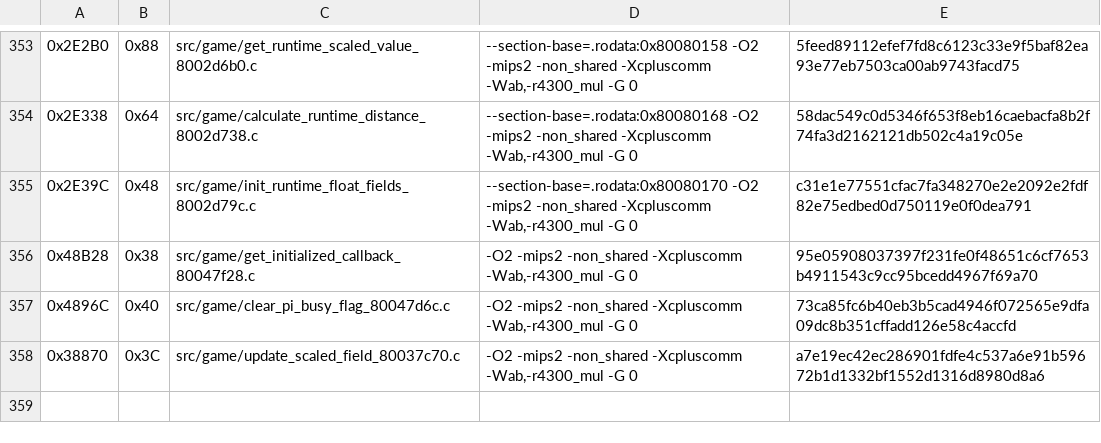
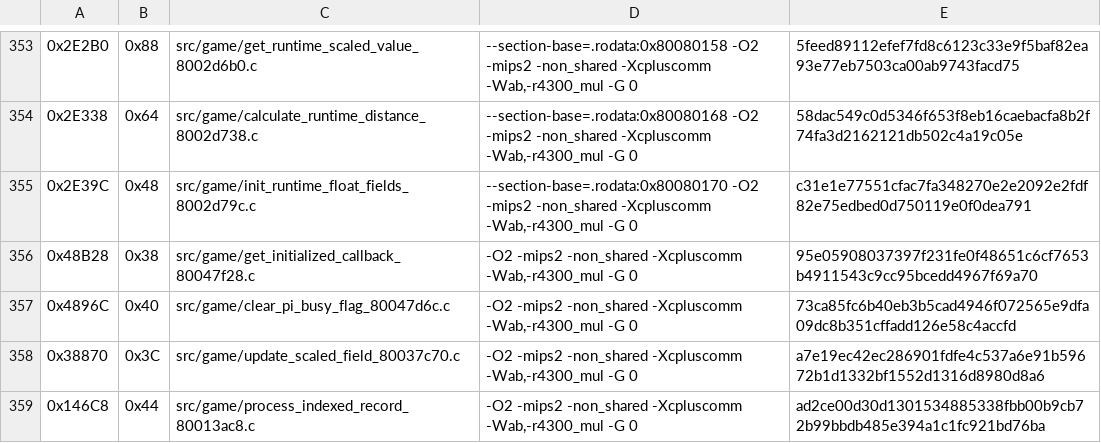
Before and after one commit to TheGh0stShip/Nagano-Winter-Olympics-98-N64, a TSV file: config/us/matching_ido_units.tsv, drawn as a sheet; only a part is shown, gaps mark what is left out.

Commit message:
Match indexed record processor

```diff
--- a/config/us/matching_ido_units.tsv
+++ b/config/us/matching_ido_units.tsv
@@ -358 +358,2 @@
 0x38870	0x3C	src/game/update_scaled_field_80037c70.c	-O2 -mips2 -non_shared -Xcpluscomm -Wab,-r4300_mul -G 0	a7e19ec42ec286901fdfe4c537a6e91b59672b1d1332bf1552d1316d8980d8a6
+0x146C8	0x44	src/game/process_indexed_record_80013ac8.c	-O2 -mips2 -non_shared -Xcpluscomm -Wab,-r4300_mul -G 0	ad2ce00d30d1301534885338fbb00b9cb72b99bbdb485e394a1c1fc921bd76ba
```
Also changed, not shown: 5 other files.
